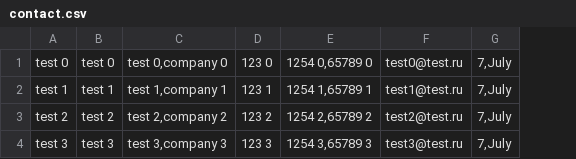
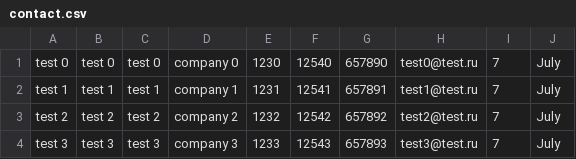
Before and after one commit to 44qwerty55/java_test, a CSV file: addressbook-web-tests/src/resourses/contact.csv, drawn as a sheet; only a part is shown; removed rows and columns are numbered as before the commit, all else as after; the diff names each change by its address in the sheet, - before the commit and + after, or states it on an @@ line.

Commit message:
+ contact fom csv

```diff
--- a/addressbook-web-tests/src/resourses/contact.csv
+++ b/addressbook-web-tests/src/resourses/contact.csv
-column C, rows 1-4: test 0,company 0 | test 1,company 1 | test 2,company 2 | test 3,company 3
-column D, rows 1-4: 123 0 | 123 1 | 123 2 | 123 3
-column E, rows 1-4: 1254 0,65789 0 | 1254 1,65789 1 | 1254 2,65789 2 | 1254 3,65789 3
+column C, rows 1-4: test 0 | test 1 | test 2 | test 3
+column D, rows 1-4: company 0 | company 1 | company 2 | company 3
+column E, rows 1-4: 1230 | 1231 | 1232 | 1233
+column F, rows 1-4: 12540 | 12541 | 12542 | 12543
+column G, rows 1-4: 657890 | 657891 | 657892 | 657893
-column G, rows 1-4: all 7,July
+column I, rows 1-4: all 7
+column J, rows 1-4: all July
```
Also changed, not shown: 4 other files.
